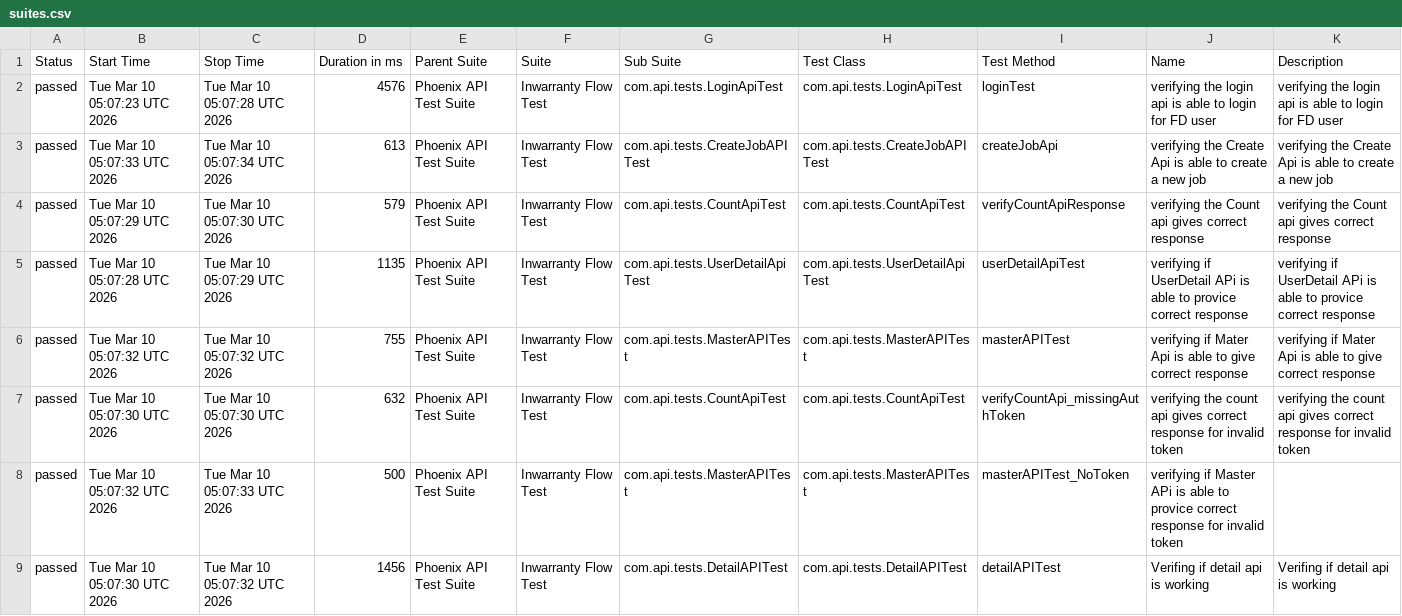
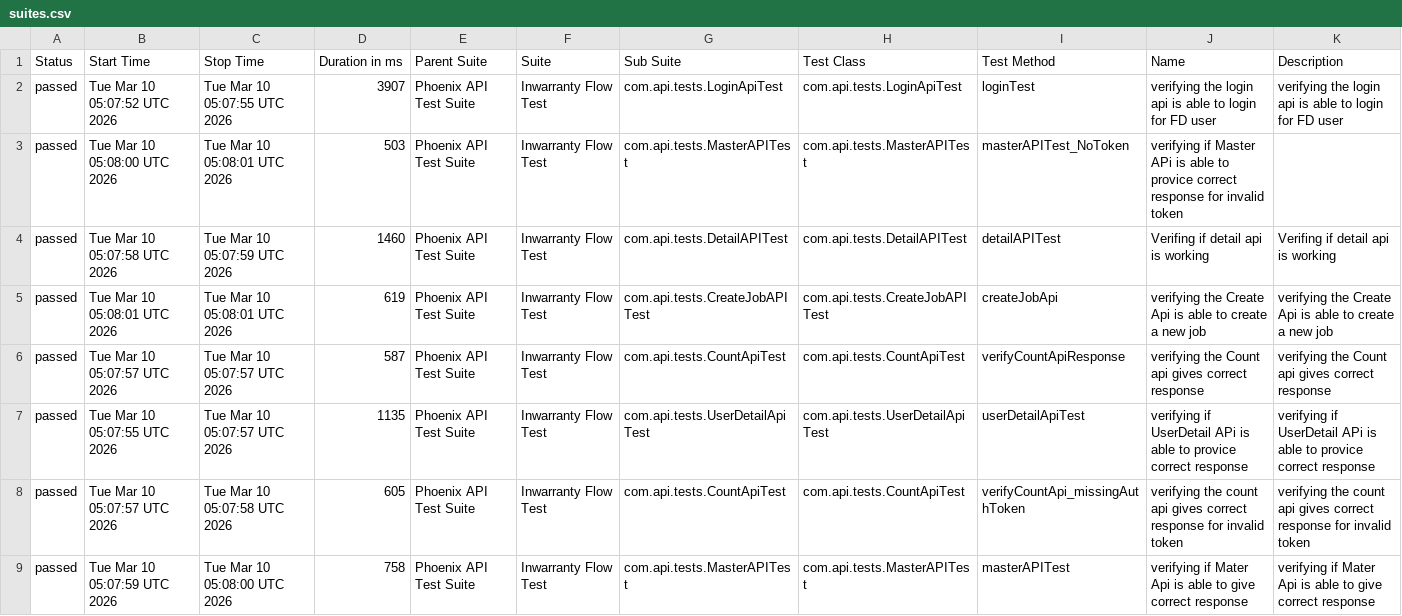
Before and after one commit to RanjaniManuel/PhoenixTestAutomationFramework, a CSV file: data/suites.csv, drawn as a sheet.

```diff
--- a/data/suites.csv
+++ b/data/suites.csv
@@ -1,9 +1,9 @@
 "Status","Start Time","Stop Time","Duration in ms","Parent Suite","Suite","Sub Suite","Test Class","Test Method","Name","Description"
-"passed","Tue Mar 10 05:07:23 UTC 2026","Tue Mar 10 05:07:28 UTC 2026","4576","Phoenix API Test Suite","Inwarranty Flow Test","com.api.tests.LoginApiTest","com.api.tests.LoginApiTest","loginTest","verifying the login api is able to login for FD user","verifying the login api is able to login for FD user"
-"passed","Tue Mar 10 05:07:33 UTC 2026","Tue Mar 10 05:07:34 UTC 2026","613","Phoenix API Test Suite","Inwarranty Flow Test","com.api.tests.CreateJobAPITest","com.api.tests.CreateJobAPITest","createJobApi","verifying the Create Api is able to create a new job","verifying the Create Api is able to create a new job"
-"passed","Tue Mar 10 05:07:29 UTC 2026","Tue Mar 10 05:07:30 UTC 2026","579","Phoenix API Test Suite","Inwarranty Flow Test","com.api.tests.CountApiTest","com.api.tests.CountApiTest","verifyCountApiResponse","verifying the Count api gives correct response","verifying the Count api gives correct response"
-"passed","Tue Mar 10 05:07:28 UTC 2026","Tue Mar 10 05:07:29 UTC 2026","1135","Phoenix API Test Suite","Inwarranty Flow Test","com.api.tests.UserDetailApiTest","com.api.tests.UserDetailApiTest","userDetailApiTest","verifying if UserDetail APi is able to provice correct response","verifying if UserDetail APi is able to provice correct response"
-"passed","Tue Mar 10 05:07:32 UTC 2026","Tue Mar 10 05:07:32 UTC 2026","755","Phoenix API Test Suite","Inwarranty Flow Test","com.api.tests.MasterAPITest","com.api.tests.MasterAPITest","masterAPITest","verifying if Mater Api is able to give correct response","verifying if Mater Api is able to give correct response"
-"passed","Tue Mar 10 05:07:30 UTC 2026","Tue Mar 10 05:07:30 UTC 2026","632","Phoenix API Test Suite","Inwarranty Flow Test","com.api.tests.CountApiTest","com.api.tests.CountApiTest","verifyCountApi_missingAuthToken","verifying the count api gives correct response for invalid token","verifying the count api gives correct response for invalid token"
-"passed","Tue Mar 10 05:07:32 UTC 2026","Tue Mar 10 05:07:33 UTC 2026","500","Phoenix API Test Suite","Inwarranty Flow Test","com.api.tests.MasterAPITest","com.api.tests.MasterAPITest","masterAPITest_NoToken","verifying if Master APi is able to provice correct response for invalid token",""
-"passed","Tue Mar 10 05:07:30 UTC 2026","Tue Mar 10 05:07:32 UTC 2026","1456","Phoenix API Test Suite","Inwarranty Flow Test","com.api.tests.DetailAPITest","com.api.tests.DetailAPITest","detailAPITest","Verifing if  detail api is working ","Verifing if  detail api is working "
+"passed","Tue Mar 10 05:07:52 UTC 2026","Tue Mar 10 05:07:55 UTC 2026","3907","Phoenix API Test Suite","Inwarranty Flow Test","com.api.tests.LoginApiTest","com.api.tests.LoginApiTest","loginTest","verifying the login api is able to login for FD user","verifying the login api is able to login for FD user"
+"passed","Tue Mar 10 05:08:00 UTC 2026","Tue Mar 10 05:08:01 UTC 2026","503","Phoenix API Test Suite","Inwarranty Flow Test","com.api.tests.MasterAPITest","com.api.tests.MasterAPITest","masterAPITest_NoToken","verifying if Master APi is able to provice correct response for invalid token",""
+"passed","Tue Mar 10 05:07:58 UTC 2026","Tue Mar 10 05:07:59 UTC 2026","1460","Phoenix API Test Suite","Inwarranty Flow Test","com.api.tests.DetailAPITest","com.api.tests.DetailAPITest","detailAPITest","Verifing if  detail api is working ","Verifing if  detail api is working "
+"passed","Tue Mar 10 05:08:01 UTC 2026","Tue Mar 10 05:08:01 UTC 2026","619","Phoenix API Test Suite","Inwarranty Flow Test","com.api.tests.CreateJobAPITest","com.api.tests.CreateJobAPITest","createJobApi","verifying the Create Api is able to create a new job","verifying the Create Api is able to create a new job"
+"passed","Tue Mar 10 05:07:57 UTC 2026","Tue Mar 10 05:07:57 UTC 2026","587","Phoenix API Test Suite","Inwarranty Flow Test","com.api.tests.CountApiTest","com.api.tests.CountApiTest","verifyCountApiResponse","verifying the Count api gives correct response","verifying the Count api gives correct response"
+"passed","Tue Mar 10 05:07:55 UTC 2026","Tue Mar 10 05:07:57 UTC 2026","1135","Phoenix API Test Suite","Inwarranty Flow Test","com.api.tests.UserDetailApiTest","com.api.tests.UserDetailApiTest","userDetailApiTest","verifying if UserDetail APi is able to provice correct response","verifying if UserDetail APi is able to provice correct response"
+"passed","Tue Mar 10 05:07:57 UTC 2026","Tue Mar 10 05:07:58 UTC 2026","605","Phoenix API Test Suite","Inwarranty Flow Test","com.api.tests.CountApiTest","com.api.tests.CountApiTest","verifyCountApi_missingAuthToken","verifying the count api gives correct response for invalid token","verifying the count api gives correct response for invalid token"
+"passed","Tue Mar 10 05:07:59 UTC 2026","Tue Mar 10 05:08:00 UTC 2026","758","Phoenix API Test Suite","Inwarranty Flow Test","com.api.tests.MasterAPITest","com.api.tests.MasterAPITest","masterAPITest","verifying if Mater Api is able to give correct response","verifying if Mater Api is able to give correct response"
```
Also changed, not shown: data/behaviors.csv, 49 other files.
